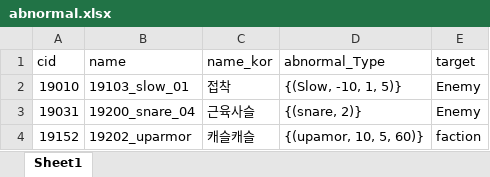
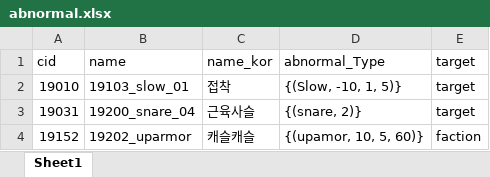
Before and after one commit to WolfPack-1/2D-Side-View-Roguelike, an Excel workbook: DesignDocs/VariableData/abnormal.xlsx, sheet Sheet1, drawn as a sheet; values as stored, in another font and other column widths than the file's, no borders; the diff names each change by its address in the sheet, - before the commit and + after, or states it on an @@ line.

```diff
--- a/DesignDocs/VariableData/abnormal.xlsx (sheet Sheet1)
+++ b/DesignDocs/VariableData/abnormal.xlsx (sheet Sheet1)
-E2:E3 (target): Enemy
+E2:E3 (target): target
```
Also changed, not shown: DesignDocs/VariableData/Npc.xlsx, DesignDocs/VariableData/Npc_Skill.xlsx, 6 other files.
